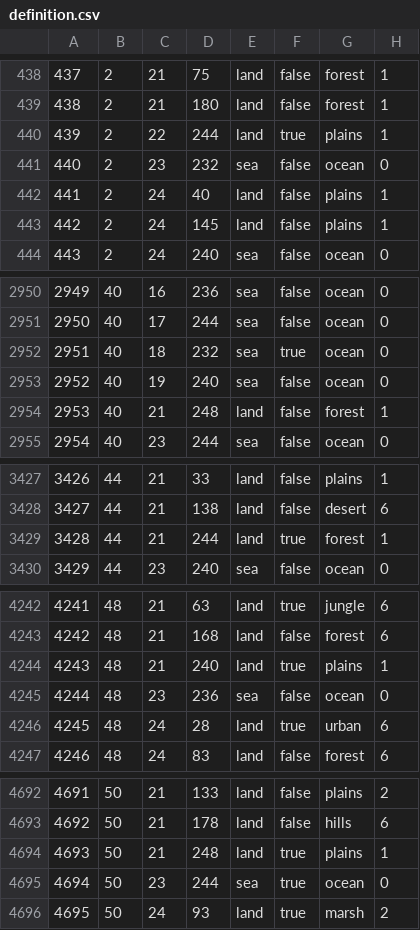
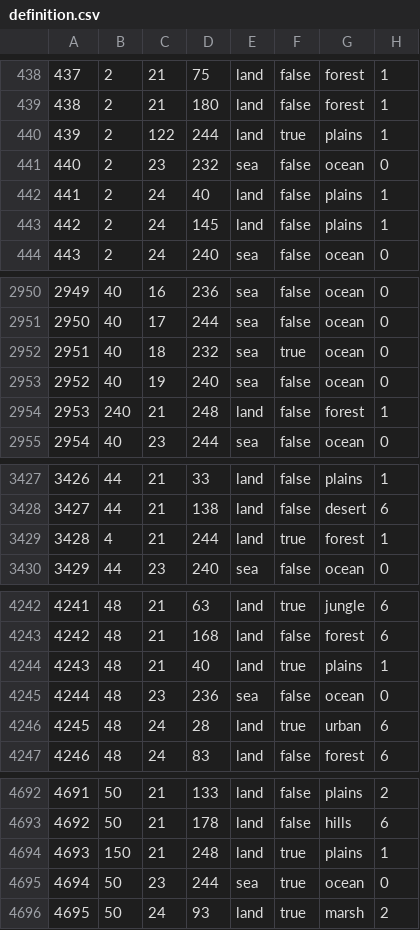
Before and after one commit to Thursasprengir/AtlantisMuLemuria, a CSV file: map/definition.csv, drawn as a sheet; only a part is shown, gaps mark what is left out; the diff covers the shown part only.

```diff
--- a/map/definition.csv
+++ b/map/definition.csv
@@ -439,3 +439,3 @@
 438;2;21;180;land;false;forest;1
-439;2;22;244;land;true;plains;1
+439;2;122;244;land;true;plains;1
 440;2;23;232;sea;false;ocean;0
@@ -2953,3 +2953,3 @@
 2952;40;19;240;sea;false;ocean;0
-2953;40;21;248;land;false;forest;1
+2953;240;21;248;land;false;forest;1
 2954;40;23;244;sea;false;ocean;0
@@ -3428,3 +3428,3 @@
 3427;44;21;138;land;false;desert;6
-3428;44;21;244;land;true;forest;1
+3428;4;21;244;land;true;forest;1
 3429;44;23;240;sea;false;ocean;0
@@ -4243,3 +4243,3 @@
 4242;48;21;168;land;false;forest;6
-4243;48;21;240;land;true;plains;1
+4243;48;21;40;land;true;plains;1
 4244;48;23;236;sea;false;ocean;0
@@ -4693,3 +4693,3 @@
 4692;50;21;178;land;false;hills;6
-4693;50;21;248;land;true;plains;1
+4693;150;21;248;land;true;plains;1
 4694;50;23;244;sea;true;ocean;0
```
Also changed, not shown: 11 edited cells elsewhere in this file, 42 other files.
